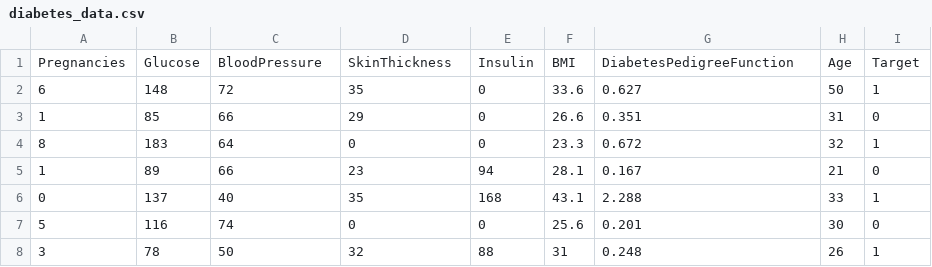
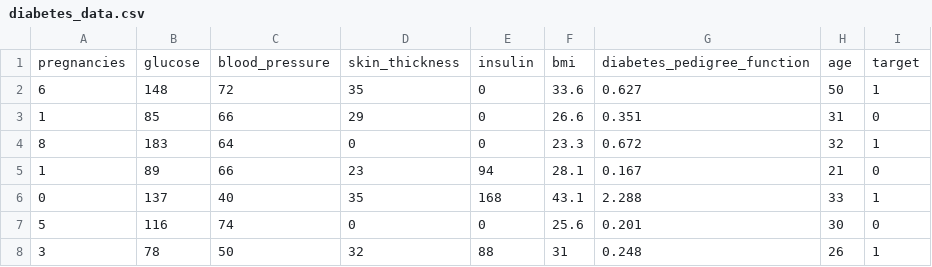
Before and after one commit to Darshan-AS/Machine-Learning-Lab, a CSV file: Gaussian Naive Bayes/diabetes_data.csv, drawn as a sheet; only a part is shown; removed rows and columns are numbered as before the commit, all else as after; the diff names each change by its address in the sheet, - before the commit and + after, or states it on an @@ line.

Commit message:
Refactor diabetes dataset for Gaussian Naive Bayes

```diff
--- a/Gaussian Naive Bayes/diabetes_data.csv
+++ b/Gaussian Naive Bayes/diabetes_data.csv
-row 1: Pregnancies | Glucose | BloodPressure | SkinThickness | Insulin | BMI | DiabetesPedigreeFunction | Age | Target
+row 1: pregnancies | glucose | blood_pressure | skin_thickness | insulin | bmi | diabetes_pedigree_function | age | target
```
